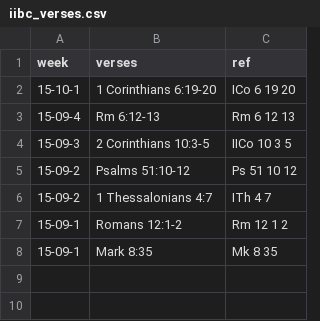
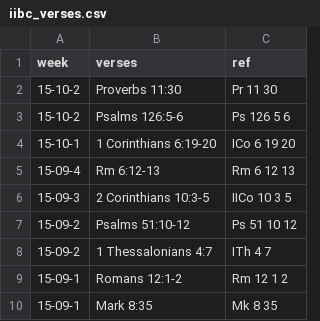
Before and after one commit to Hohyun/IIBC_Weekly_Verses, a CSV file: iibc_verses.csv, drawn as a sheet.

Commit message:
Add references of Oct 2nd week

```diff
--- a/iibc_verses.csv
+++ b/iibc_verses.csv
@@ -1,2 +1,4 @@
 week,verses,ref
+15-10-2,"Proverbs 11:30","Pr 11 30"
+15-10-2,"Psalms 126:5-6","Ps 126 5 6"
 15-10-1,"1 Corinthians 6:19-20","ICo 6 19 20"
```
